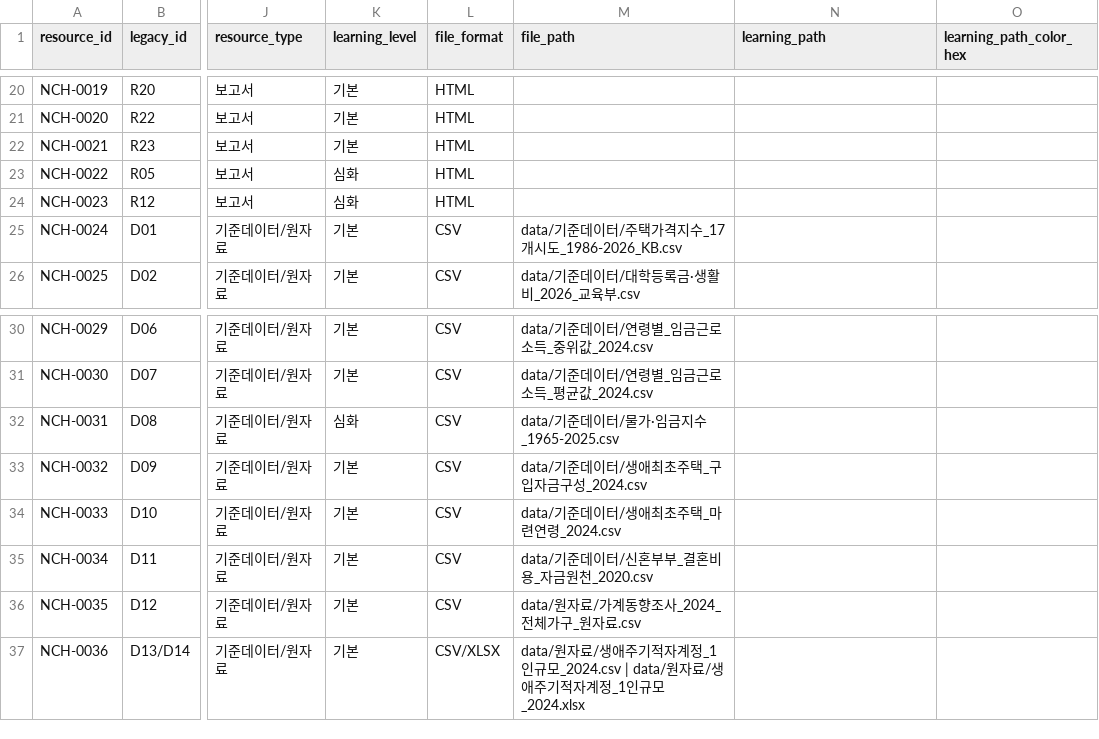
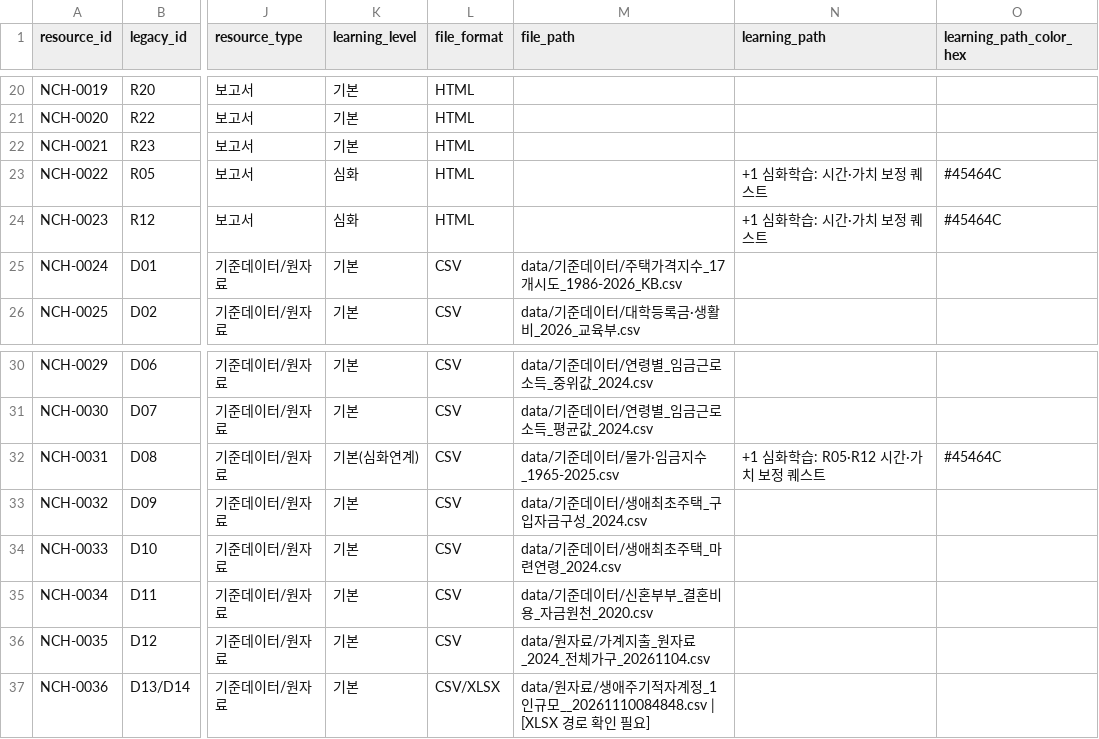
Before and after one commit to ufreezone-ops/nachimpan, a CSV file: data/연관성/나침반_자료분류_마스터.csv, drawn as a sheet; only a part is shown, gaps mark what is left out; the diff names each change by its address in the sheet, - before the commit and + after, or states it on an @@ line.

Commit message:
자료 원장 경로 및 심화학습 연결 보정

```diff
--- a/data/연관성/나침반_자료분류_마스터.csv
+++ b/data/연관성/나침반_자료분류_마스터.csv
-N23:N24 (learning_path): (empty)
+N23:N24 (learning_path): +1 심화학습: 시간·가치 보정 퀘스트
-O23:O24 (learning_path_color_hex): (empty)
+O23:O24 (learning_path_color_hex): #45464C
-K32 (learning_level): 심화
+K32 (learning_level): 기본(심화연계)
-N32 (learning_path): (empty)
+N32 (learning_path): +1 심화학습: R05·R12 시간·가치 보정 퀘스트
-O32 (learning_path_color_hex): (empty)
+O32 (learning_path_color_hex): #45464C
-M36 (file_path): data/원자료/가계동향조사_2024_전체가구_원자료.csv
+M36 (file_path): data/원자료/가계지출_원자료_2024_전체가구_20261104.csv
-M37 (file_path): …_1인규모_2024.csv | data/원자료/생애주기적자계정_1인규모_2024.xlsx
+M37 (file_path): …_1인규모__20261110084848.csv | [XLSX 경로 확인 필요]
```
